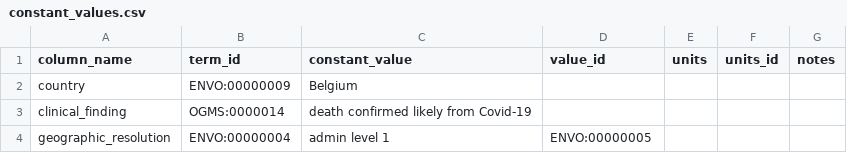
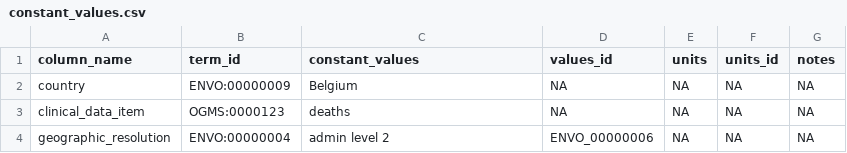
Before and after one commit to gabrielburcea/maps, a CSV file: belgium_cases_mort/constant_values.csv, drawn as a sheet.

```diff
--- a/belgium_cases_mort/constant_values.csv
+++ b/belgium_cases_mort/constant_values.csv
@@ -1,4 +1,4 @@
-column_name,term_id,constant_value,value_id,units,units_id,notes
-country,ENVO:00000009,Belgium,,,,
-clinical_finding,OGMS:0000014,death confirmed likely from Covid-19,,,,
-geographic_resolution,ENVO:00000004,admin level 1,ENVO:00000005,,,
+"column_name","term_id","constant_values","values_id","units","units_id","notes"
+"country","ENVO:00000009","Belgium",NA,NA,NA,NA
+"clinical_data_item","OGMS:0000123","deaths",NA,NA,NA,NA
+"geographic_resolution","ENVO:00000004","admin level 2","ENVO_00000006",NA,NA,NA
```
Also changed, not shown: belgium_cases_mort/column_mapping.csv, uk_gov_corona_virus_deaths_latest/preprocessed.csv, 7 other files.
